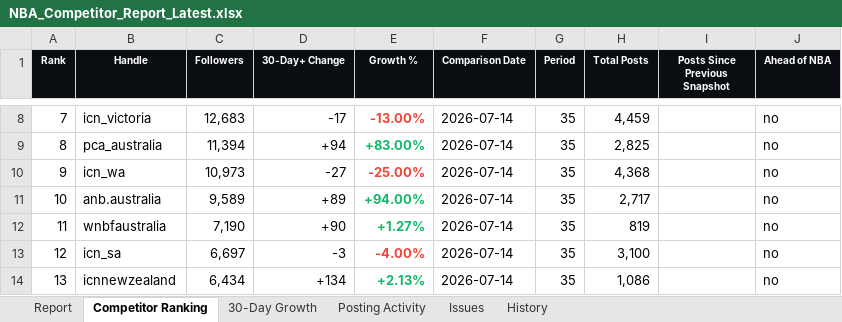
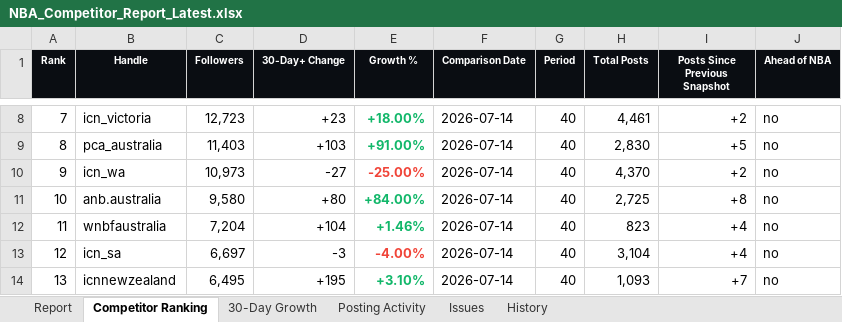
Before and after one commit to tokipaulo19/NBA-Competitor-Tracker, an Excel workbook: data/NBA_Competitor_Report_Latest.xlsx, sheet Competitor Ranking, drawn as a sheet; only a part is shown, gaps mark what is left out; values as stored, in another font and other column widths than the file's, no borders; the diff covers the shown part only; the diff names each change by its address in the sheet, - before the commit and + after, or states it on an @@ line.

```diff
--- a/data/NBA_Competitor_Report_Latest.xlsx (sheet Competitor Ranking)
+++ b/data/NBA_Competitor_Report_Latest.xlsx (sheet Competitor Ranking)
-C8 (Followers): 12,683
+C8 (Followers): 12,723
-D8 (30-Day+ Change): -17
+D8 (30-Day+ Change): +23
-E8 (Growth %): -13.00%
+E8 (Growth %): +18.00%
-E8 text colour: #F04438
+E8 text colour: #12B76A
-G8:G14 (Period): 35
+G8:G14 (Period): 40
-H8 (Total Posts): 4,459
+H8 (Total Posts): 4,461
-I8 (Posts Since Previous Snapshot): (empty)
+I8 (Posts Since Previous Snapshot): +2
-C9 (Followers): 11,394
+C9 (Followers): 11,403
-D9 (30-Day+ Change): +94
+D9 (30-Day+ Change): +103
-E9 (Growth %): +83.00%
+E9 (Growth %): +91.00%
-H9 (Total Posts): 2,825
+H9 (Total Posts): 2,830
-I9 (Posts Since Previous Snapshot): (empty)
+I9 (Posts Since Previous Snapshot): +5
-H10 (Total Posts): 4,368
+H10 (Total Posts): 4,370
-I10 (Posts Since Previous Snapshot): (empty)
+I10 (Posts Since Previous Snapshot): +2
-C11 (Followers): 9,589
+C11 (Followers): 9,580
-D11 (30-Day+ Change): +89
+D11 (30-Day+ Change): +80
-E11 (Growth %): +94.00%
+E11 (Growth %): +84.00%
-H11 (Total Posts): 2,717
+H11 (Total Posts): 2,725
-I11 (Posts Since Previous Snapshot): (empty)
+I11 (Posts Since Previous Snapshot): +8
-C12 (Followers): 7,190
+C12 (Followers): 7,204
-D12 (30-Day+ Change): +90
+D12 (30-Day+ Change): +104
-E12 (Growth %): +1.27%
+E12 (Growth %): +1.46%
-H12 (Total Posts): 819
+H12 (Total Posts): 823
-I12:I13 (Posts Since Previous Snapshot): (empty)
+I12:I13 (Posts Since Previous Snapshot): +4
-H13 (Total Posts): 3,100
+H13 (Total Posts): 3,104
-C14 (Followers): 6,434
+C14 (Followers): 6,495
-D14 (30-Day+ Change): +134
+D14 (30-Day+ Change): +195
-E14 (Growth %): +2.13%
+E14 (Growth %): +3.10%
-H14 (Total Posts): 1,086
+H14 (Total Posts): 1,093
-I14 (Posts Since Previous Snapshot): (empty)
+I14 (Posts Since Previous Snapshot): +7
```
Also changed, not shown: 84 edited cells elsewhere in this sheet, sheet 30-Day Growth, sheet History, sheet Posting Activity, sheet Report, sheet Issues, hidden cells, 3 other files.
